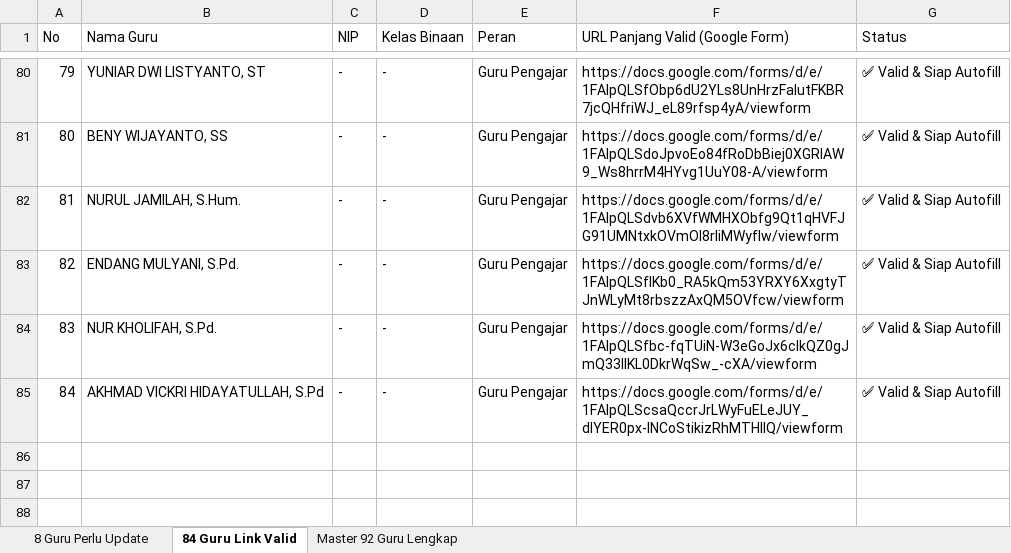
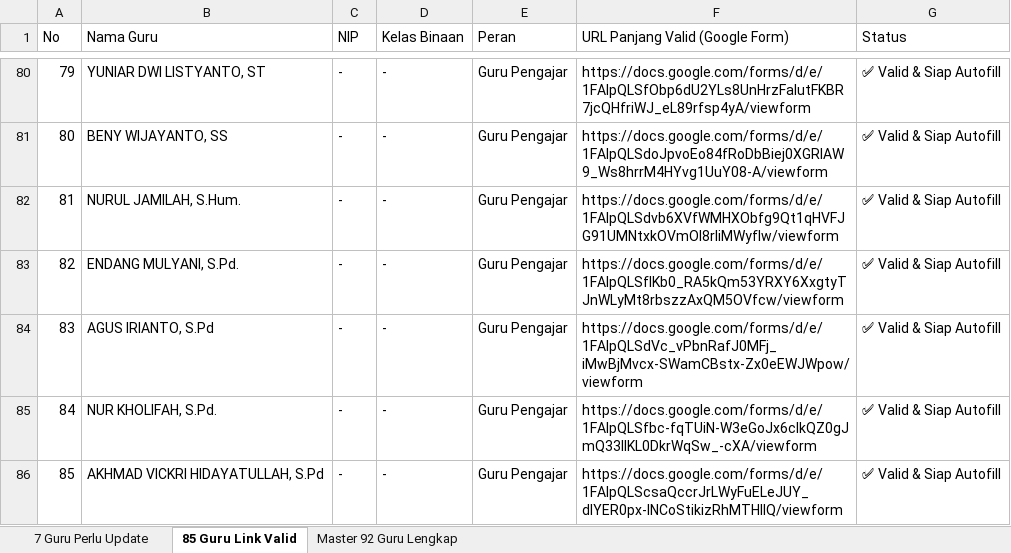
Before and after one commit to iskakfatoni/portalautoform, an Excel workbook: daftar_guru_status_link_google_form.xlsx, sheet 85 Guru Link Valid, drawn as a sheet; only a part is shown, gaps mark what is left out; values as stored, in another font and other column widths than the file's, no borders; addresses are those after the commit; the diff names each change by its address in the sheet, - before the commit and + after, or states it on an @@ line.

Commit message:
Update AGUS IRIANTO, S.Pd. Google Form URL and update Excel export

```diff
--- a/daftar_guru_status_link_google_form.xlsx (sheet 85 Guru Link Valid)
+++ b/daftar_guru_status_link_google_form.xlsx (sheet 85 Guru Link Valid)
-sheet tab: 8 Guru Perlu Update
+sheet tab: 7 Guru Perlu Update
-sheet tab: 84 Guru Link Valid
+sheet tab: 85 Guru Link Valid
+row 84: 83 | AGUS IRIANTO, S.Pd | - | - | Guru Pengajar | https://docs.google.com/forms/d/e/1FAIpQLSdVc_vPbnRafJ0MFj_iMwBjMvcx-SWamCBstx-Zx0eEWJWpow/viewform | ✅ Valid & Siap Autofill
@@ column A (No) renumbered from row 85 down @@
```
Also changed, not shown: sheet 7 Guru Perlu Update, sheet Master 92 Guru Lengkap, 1 other file.
